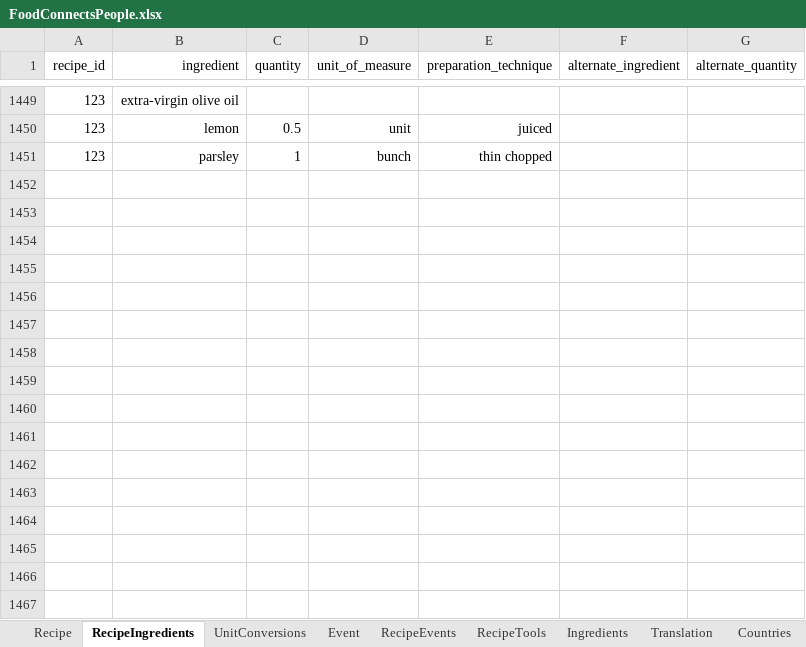
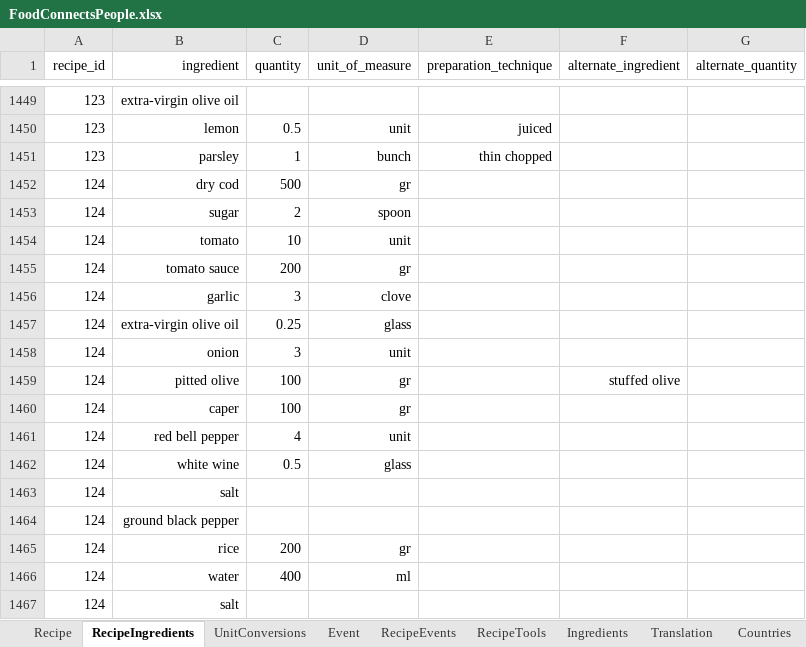
Before and after one commit to FoodConnectsPeople/foodconnectspeople-tool, an Excel workbook: data_sources/scripts/files/FoodConnectsPeople.xlsx, sheet RecipeIngredients, drawn as a sheet; only a part is shown, gaps mark what is left out; values as stored, in another font and other column widths than the file's, no borders; the diff names each change by its address in the sheet, - before the commit and + after, or states it on an @@ line.

Commit message:
Recipe #1 from CusCus

```diff
--- a/data_sources/scripts/files/FoodConnectsPeople.xlsx (sheet RecipeIngredients)
+++ b/data_sources/scripts/files/FoodConnectsPeople.xlsx (sheet RecipeIngredients)
+row 1452: 124 | dry cod | 500 | gr
+row 1453: 124 | sugar | 2 | spoon
+row 1454: 124 | tomato | 10 | unit
+row 1455: 124 | tomato sauce | 200 | gr
+row 1456: 124 | garlic | 3 | clove
+row 1457: 124 | extra-virgin olive oil | 0.25 | glass
+row 1458: 124 | onion | 3 | unit
+row 1459: 124 | pitted olive | 100 | gr |  | stuffed olive
+row 1460: 124 | caper | 100 | gr
+row 1461: 124 | red bell pepper | 4 | unit
+row 1462: 124 | white wine | 0.5 | glass
+row 1463: 124 | salt
+row 1464: 124 | ground black pepper
+row 1465: 124 | rice | 200 | gr
+row 1466: 124 | water | 400 | ml
+row 1467: 124 | salt
```
Also changed, not shown: sheet Ingredients, sheet Translation, sheet RecipeTools, sheet Recipe, sheet Event, sheet UnitConversions, 1 more sheet, 8 other files.
